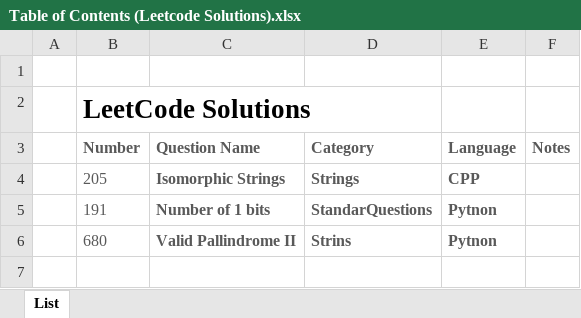
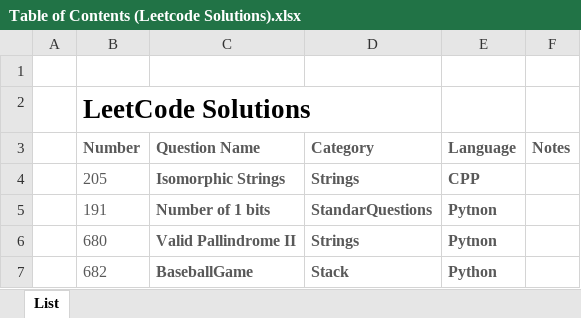
Before and after one commit to Jesse-GoCougs/LeetCodeSolutions-, an Excel workbook: Algorithms/Table of Contents (Leetcode Solutions).xlsx, sheet List, drawn as a sheet; values as stored, in another font and other column widths than the file's, no borders; table styles not drawn; the diff names each change by its address in the sheet, - before the commit and + after, or states it on an @@ line.

Commit message:
added solution to baseballGame using a stack to keep track of the scores in the baseball game

```diff
--- a/Algorithms/Table of Contents (Leetcode Solutions).xlsx (sheet List)
+++ b/Algorithms/Table of Contents (Leetcode Solutions).xlsx (sheet List)
-D6 (Category): Strins
+D6 (Category): Strings
+row 7:  | 682 | BaseballGame | Stack | Python
```
Also changed, not shown: 1 other file.
